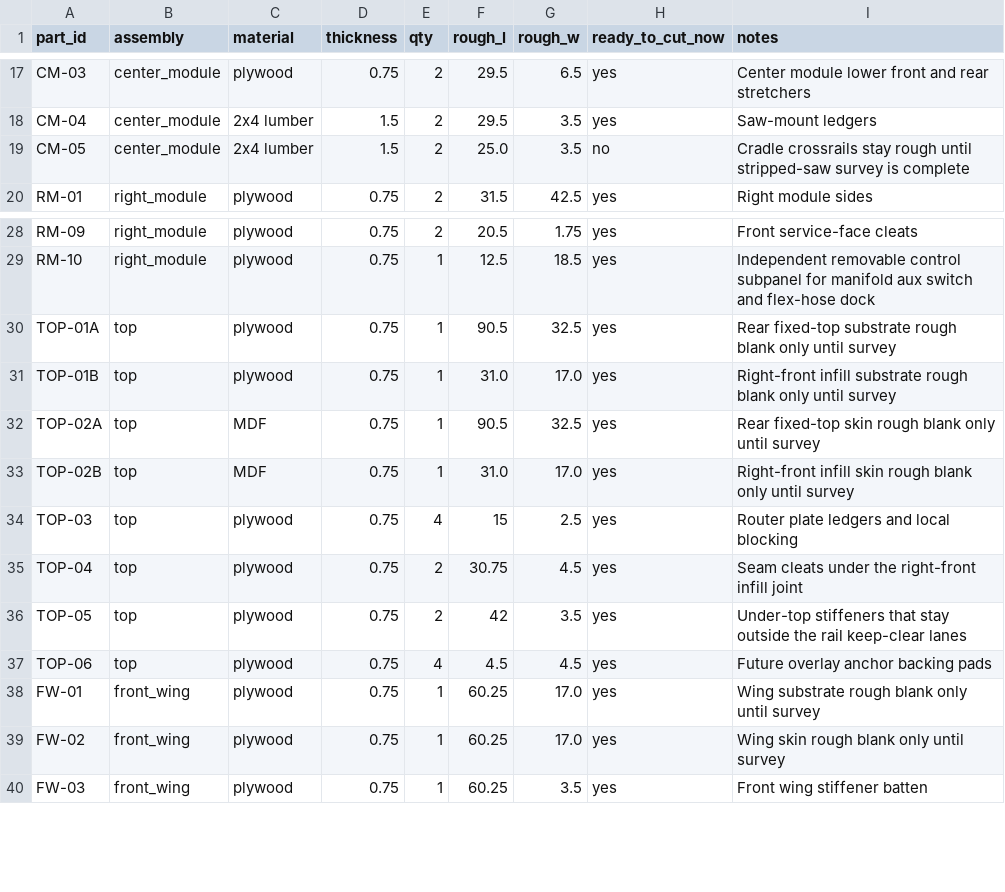
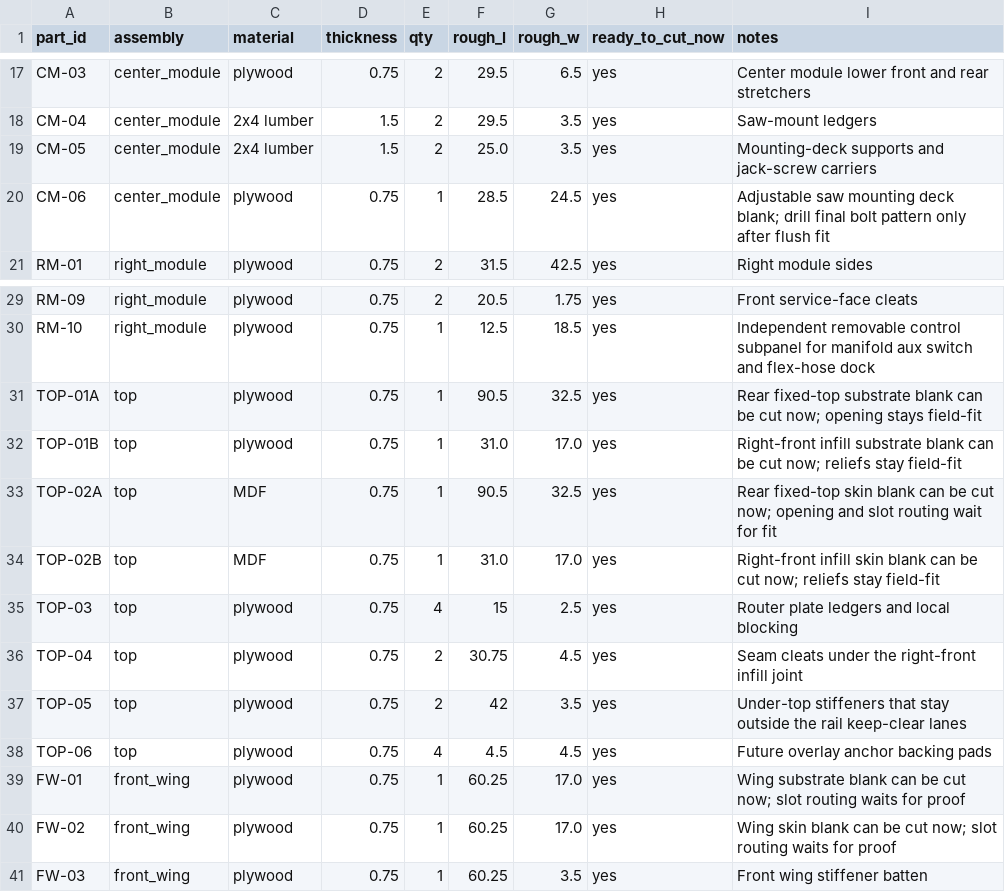
Before and after one commit to sharkky9/table-saw-project, a CSV file: plans/cut-list-rough.csv, drawn as a sheet; only a part is shown, gaps mark what is left out.

```diff
--- a/plans/cut-list-rough.csv
+++ b/plans/cut-list-rough.csv
@@ -18,3 +18,4 @@ CM-03,center_module,plywood,0.75,2,29.5,6.5,yes,Center module lower front and re
 CM-04,center_module,2x4 lumber,1.5,2,29.5,3.5,yes,Saw-mount ledgers
-CM-05,center_module,2x4 lumber,1.5,2,25.0,3.5,no,Cradle crossrails stay rough until stripped-saw survey is complete
+CM-05,center_module,2x4 lumber,1.5,2,25.0,3.5,yes,Mounting-deck supports and jack-screw carriers
+CM-06,center_module,plywood,0.75,1,28.5,24.5,yes,Adjustable saw mounting deck blank; drill final bolt pattern only after flush fit
 RM-01,right_module,plywood,0.75,2,31.5,42.5,yes,Right module sides
@@ -29,6 +30,6 @@ RM-09,right_module,plywood,0.75,2,20.5,1.75,yes,Front service-face cleats
 RM-10,right_module,plywood,0.75,1,12.5,18.5,yes,Independent removable control subpanel for manifold aux switch and flex-hose dock
-TOP-01A,top,plywood,0.75,1,90.5,32.5,yes,Rear fixed-top substrate rough blank only until survey
-TOP-01B,top,plywood,0.75,1,31.0,17.0,yes,Right-front infill substrate rough blank only until survey
-TOP-02A,top,MDF,0.75,1,90.5,32.5,yes,Rear fixed-top skin rough blank only until survey
-TOP-02B,top,MDF,0.75,1,31.0,17.0,yes,Right-front infill skin rough blank only until survey
+TOP-01A,top,plywood,0.75,1,90.5,32.5,yes,Rear fixed-top substrate blank can be cut now; opening stays field-fit
+TOP-01B,top,plywood,0.75,1,31.0,17.0,yes,Right-front infill substrate blank can be cut now; reliefs stay field-fit
+TOP-02A,top,MDF,0.75,1,90.5,32.5,yes,Rear fixed-top skin blank can be cut now; opening and slot routing wait for fit
+TOP-02B,top,MDF,0.75,1,31.0,17.0,yes,Right-front infill skin blank can be cut now; reliefs stay field-fit
 TOP-03,top,plywood,0.75,4,15,2.5,yes,Router plate ledgers and local blocking
@@ -37,4 +38,4 @@ TOP-05,top,plywood,0.75,2,42,3.5,yes,Under-top stiffeners that stay outside the
 TOP-06,top,plywood,0.75,4,4.5,4.5,yes,Future overlay anchor backing pads
-FW-01,front_wing,plywood,0.75,1,60.25,17.0,yes,Wing substrate rough blank only until survey
-FW-02,front_wing,plywood,0.75,1,60.25,17.0,yes,Wing skin rough blank only until survey
+FW-01,front_wing,plywood,0.75,1,60.25,17.0,yes,Wing substrate blank can be cut now; slot routing waits for proof
+FW-02,front_wing,plywood,0.75,1,60.25,17.0,yes,Wing skin blank can be cut now; slot routing waits for proof
 FW-03,front_wing,plywood,0.75,1,60.25,3.5,yes,Front wing stiffener batten
```
Also changed, not shown: data/measurements.csv, plans/bom.csv, 19 other files.
